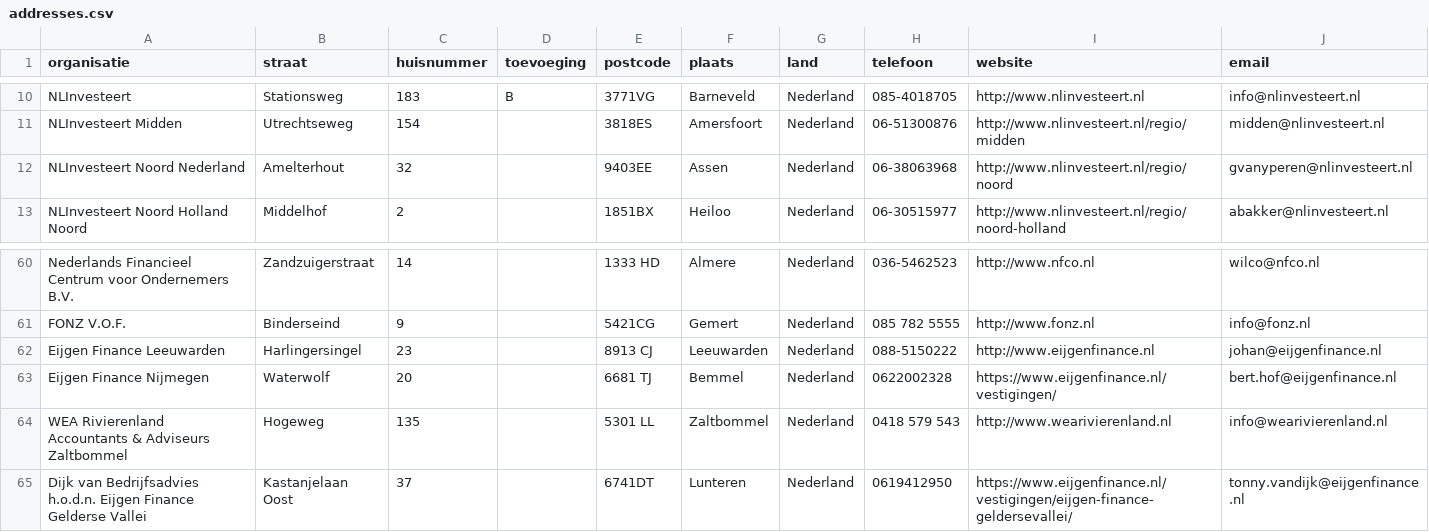
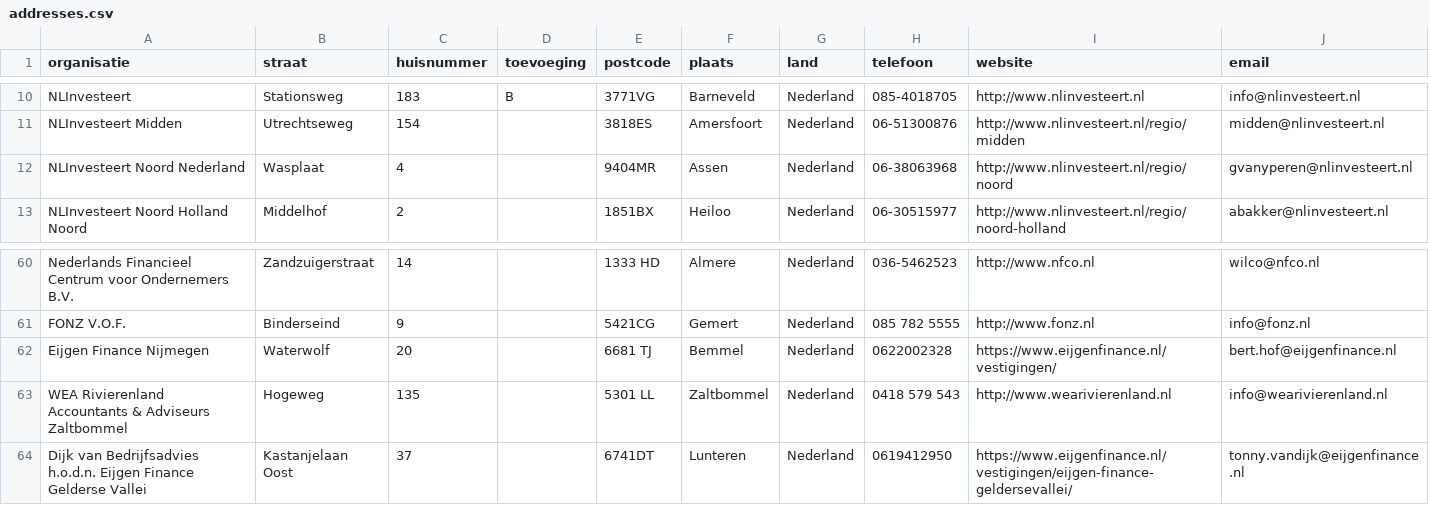
Before and after one commit to Stichting-MKB-Financiering/update-advisors, a CSV file: addresses.csv, drawn as a sheet; only a part is shown, gaps mark what is left out.

```diff
--- a/addresses.csv
+++ b/addresses.csv
@@ -11,3 +11,3 @@
 "NLInvesteert Midden", "Utrechtseweg", "154", , "3818ES", "Amersfoort", "Nederland", "06-51300876", "http://www.nlinvesteert.nl/regio/midden", "midden@nlinvesteert.nl"
-"NLInvesteert Noord Nederland", "Amelterhout", "32", , "9403EE", "Assen", "Nederland", "06-38063968", "http://www.nlinvesteert.nl/regio/noord", "gvanyperen@nlinvesteert.nl"
+"NLInvesteert Noord Nederland", "Wasplaat", "4", , "9404MR", "Assen", "Nederland", "06-38063968", "http://www.nlinvesteert.nl/regio/noord", "gvanyperen@nlinvesteert.nl"
 "NLInvesteert Noord Holland Noord", "Middelhof", "2", , "1851BX", "Heiloo", "Nederland", "06-30515977", "http://www.nlinvesteert.nl/regio/noord-holland", "abakker@nlinvesteert.nl"
@@ -61,3 +61,2 @@
 "FONZ V.O.F.", "Binderseind", "9", , "5421CG", "Gemert", "Nederland", "085 782 5555", "http://www.fonz.nl", "info@fonz.nl"
-"Eijgen Finance Leeuwarden", "Harlingersingel", "23", , "8913 CJ", "Leeuwarden", "Nederland", "088-5150222", "http://www.eijgenfinance.nl", "johan@eijgenfinance.nl"
 "Eijgen Finance Nijmegen", "Waterwolf", "20", , "6681 TJ", "Bemmel", "Nederland", "0622002328", "https://www.eijgenfinance.nl/vestigingen/", "bert.hof@eijgenfinance.nl"
```
Also changed, not shown: 1 other file.
